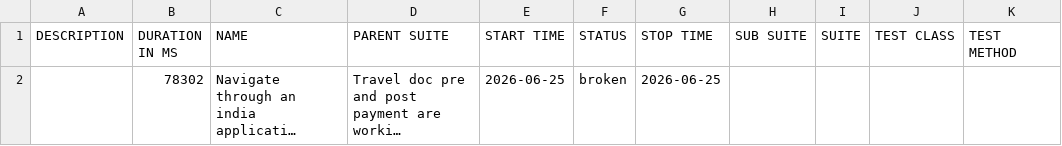
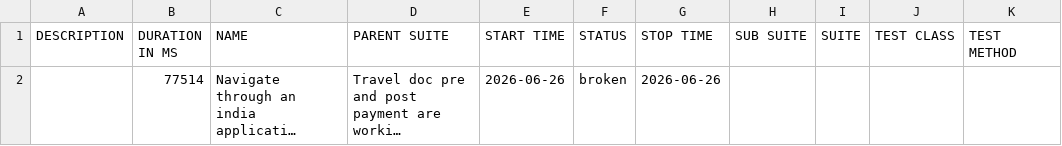
Before and after one commit to vanessagonzalez-aut/appiumQA, a CSV file: data/suites.csv, drawn as a sheet; long unchanged cells end in …; the diff names each change by its address in the sheet, - before the commit and + after, or states it on an @@ line.

```diff
--- a/data/suites.csv
+++ b/data/suites.csv
-B2 (DURATION IN MS): 78302
+B2 (DURATION IN MS): 77514
-E2 (START TIME): 2026-06-25
+E2 (START TIME): 2026-06-26
-G2 (STOP TIME): 2026-06-25
+G2 (STOP TIME): 2026-06-26
```
Also changed, not shown: 25 other files.
